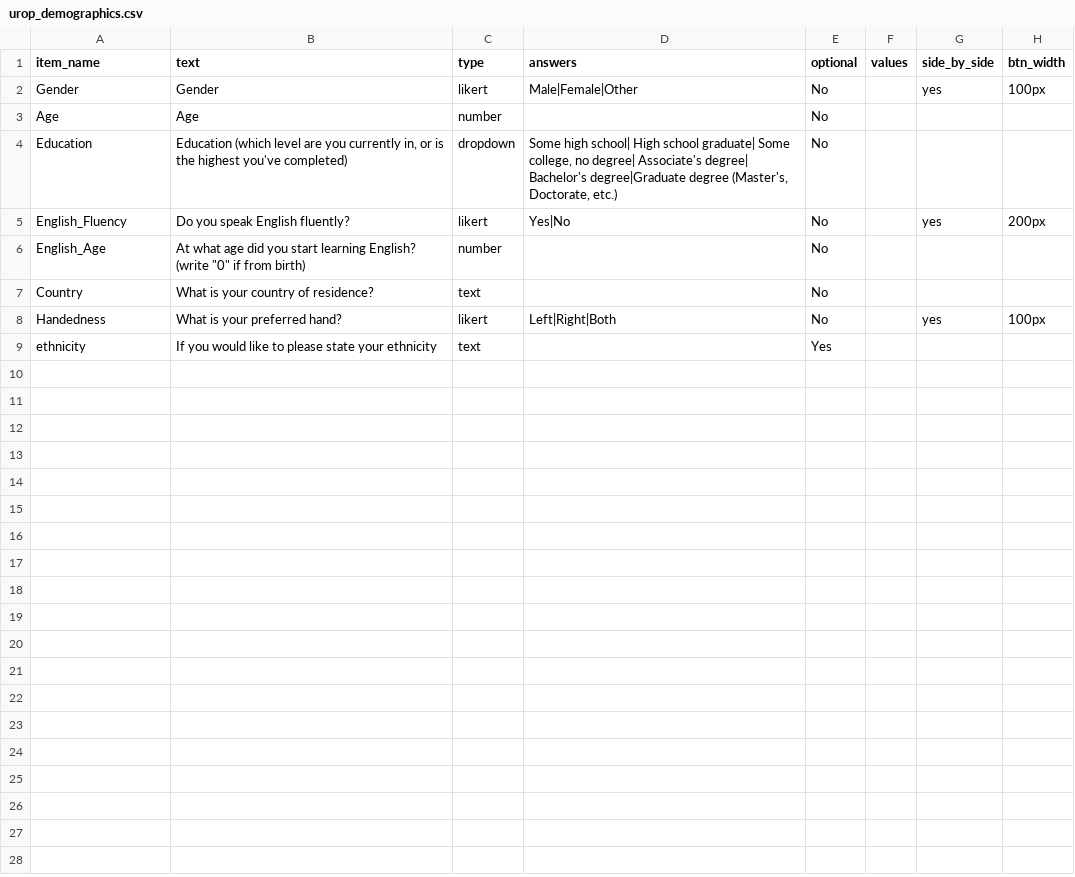
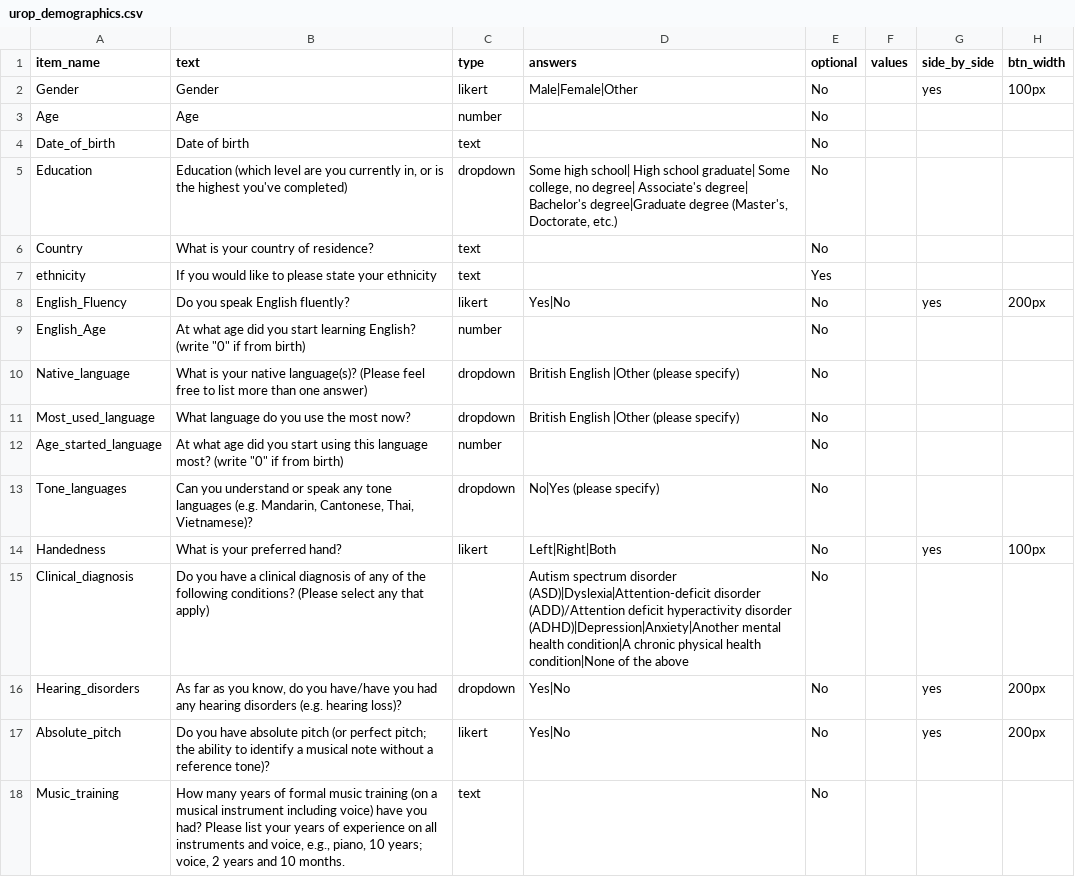
Before and after one commit to zhao-haffey/eye-tracking-face-voice, a CSV file: User/Surveys/urop_demographics.csv, drawn as a sheet; the diff names each change by its address in the sheet, - before the commit and + after, or states it on an @@ line.

Commit message:
Added items to the demographics sheet

```diff
--- a/User/Surveys/urop_demographics.csv
+++ b/User/Surveys/urop_demographics.csv
+row 4: Date_of_birth | Date of birth | text |  | No
@@ row 7 moved to row 6: Country @@
@@ row 9 moved to row 7: ethnicity @@
+row 10: Native_language | What is your native language(s)? (Please feel free to list more than one answer) | dropdown | British English |Other (please specify) | No
+row 11: Most_used_language | What language do you use the most now? | dropdown | British English |Other (please specify) | No
+row 12: Age_started_language | At what age did you start using this language most? (write "0" if from birth) | number |  | No
+row 13: Tone_languages | Can you understand or speak any tone languages (e.g. Mandarin, Cantonese, Thai, Vietnamese)? | dropdown | No|Yes (please specify) | No
+row 15: Clinical_diagnosis | Do you have a clinical diagnosis of any of the following conditions? (Please select any that apply) |  | Autism spectrum disorder (ASD)|Dyslexia|Attention-deficit disorder (ADD)/Attention deficit hyperactivity disorder (ADHD)|Depression|Anxiety|Another mental health condition|A chronic physical health condition|None of the above | No
+row 16: Hearing_disorders | As far as you know, do you have/have you had any hearing disorders (e.g. hearing loss)? | dropdown | Yes|No | No |  | yes | 200px
+row 17: Absolute_pitch | Do you have absolute pitch (or perfect pitch; the ability to identify a musical note without a reference tone)? | likert | Yes|No | No |  | yes | 200px
+row 18: Music_training | How many years of formal music training (on a musical instrument including voice) have you had? Please list your years of experience on all instruments and voice, e.g., piano, 10 years; voice, 2 years and 10 months. | text |  | No
```
